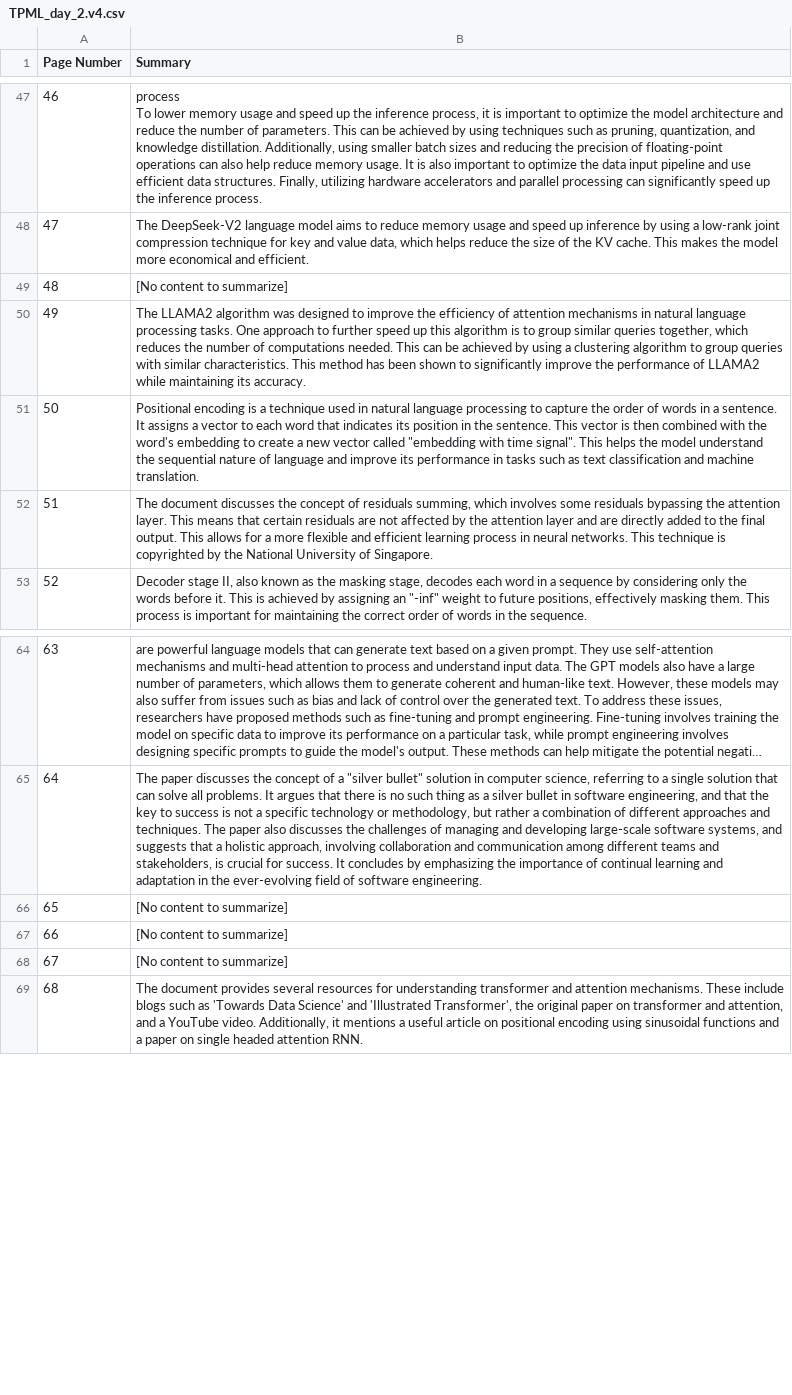
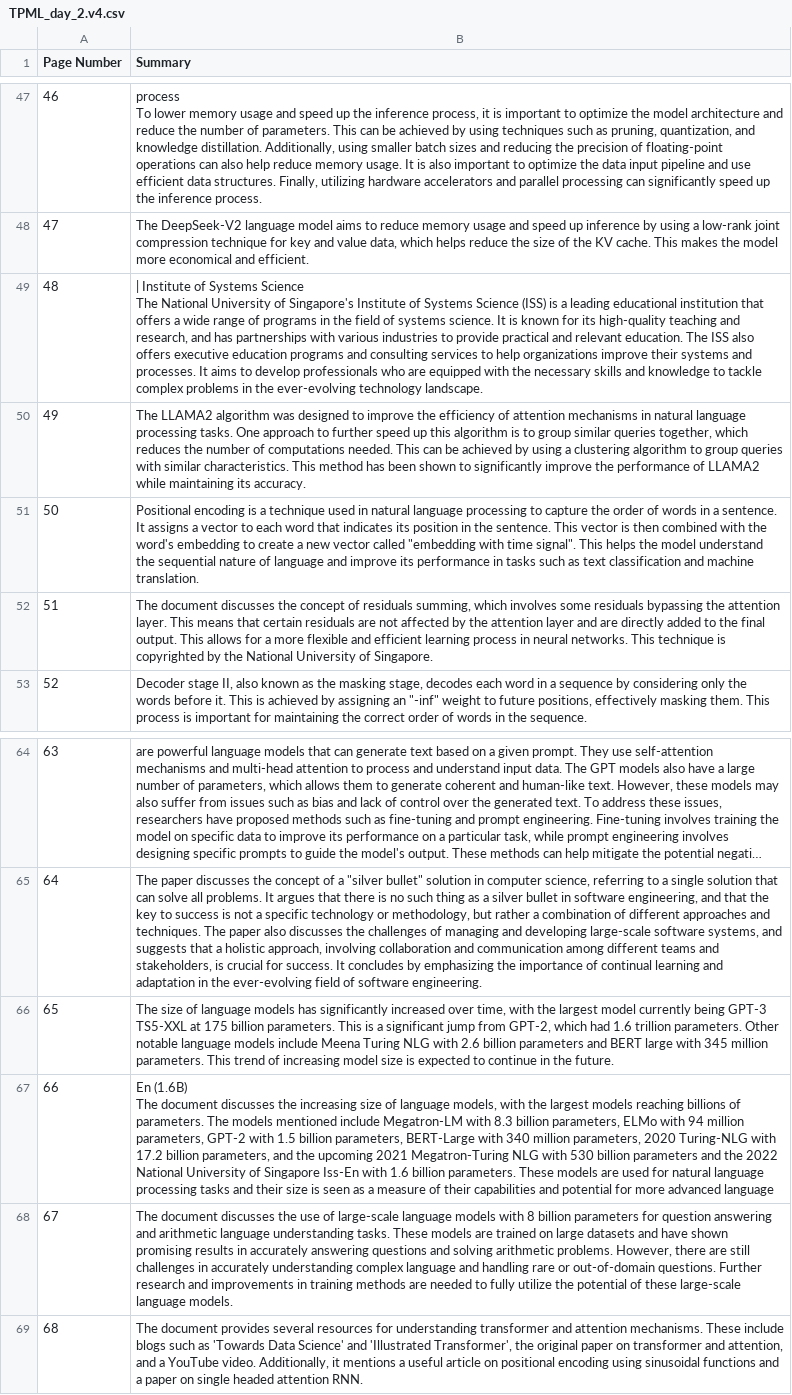
Before and after one commit to ngminteck/QAnvas, a CSV file: summary/EBA5004 Practical Language Processing [2420]/course files/02_TPML/Day 2/TPML_day_2.v4.csv, drawn as a sheet; only a part is shown, gaps mark what is left out; long unchanged cells end in …; ↵ is a line break in a cell; the diff names each change by its address in the sheet, - before the commit and + after, or states it on an @@ line.

```diff
--- a/summary/EBA5004 Practical Language Processing [2420]/course files/02_TPML/Day 2/TPML_day_2.v4.csv
+++ b/summary/EBA5004 Practical Language Processing [2420]/course files/02_TPML/Day 2/TPML_day_2.v4.csv
-B49 (Summary): [No content to summarize]
+B49 (Summary): | Institute of Systems Science ↵ The National University of Singapore's Institute of Systems Science (ISS) is a leading educational institution that offers a wide range of programs in the field of systems science. It is known for its high-quality teaching and research, and has partnerships with various industries to provide practical and relevant education. The ISS also offers executive education programs and consulting services to help organizations improve their systems and processes. It aims to develop professionals who are equipped with the necessary skills and knowledge to tackle complex problems in the ever-evolving technology landscape.
-B66 (Summary): [No content to summarize]
+B66 (Summary): The size of language models has significantly increased over time, with the largest model currently being GPT-3 TS5-XXL at 175 billion parameters. This is a significant jump from GPT-2, which had 1.6 trillion parameters. Other notable language models include Meena Turing NLG with 2.6 billion parameters and BERT large with 345 million parameters. This trend of increasing model size is expected to continue in the future.
-B67 (Summary): [No content to summarize]
+B67 (Summary): En (1.6B) ↵ The document discusses the increasing size of language models, with the largest models reaching billions of parameters. The models mentioned include Megatron-LM with 8.3 billion parameters, ELMo with 94 million parameters, GPT-2 with 1.5 billion parameters, BERT-Large with 340 million parameters, 2020 Turing-NLG with 17.2 billion parameters, and the upcoming 2021 Megatron-Turing NLG with 530 billion parameters and the 2022 National University of Singapore Iss-En with 1.6 billion parameters. These models are used for natural language processing tasks and their size is seen as a measure of their capabilities and potential for more advanced language
-B68 (Summary): [No content to summarize]
+B68 (Summary): The document discusses the use of large-scale language models with 8 billion parameters for question answering and arithmetic language understanding tasks. These models are trained on large datasets and have shown promising results in accurately answering questions and solving arithmetic problems. However, there are still challenges in accurately understanding complex language and handling rare or out-of-domain questions. Further research and improvements in training methods are needed to fully utilize the potential of these large-scale language models.
```
Also changed, not shown: summary/EBA5004 Practical Language Processing [2420]/course files/02_TPML/Day 4/TPML_day_4.v4.csv, 1 other file.
